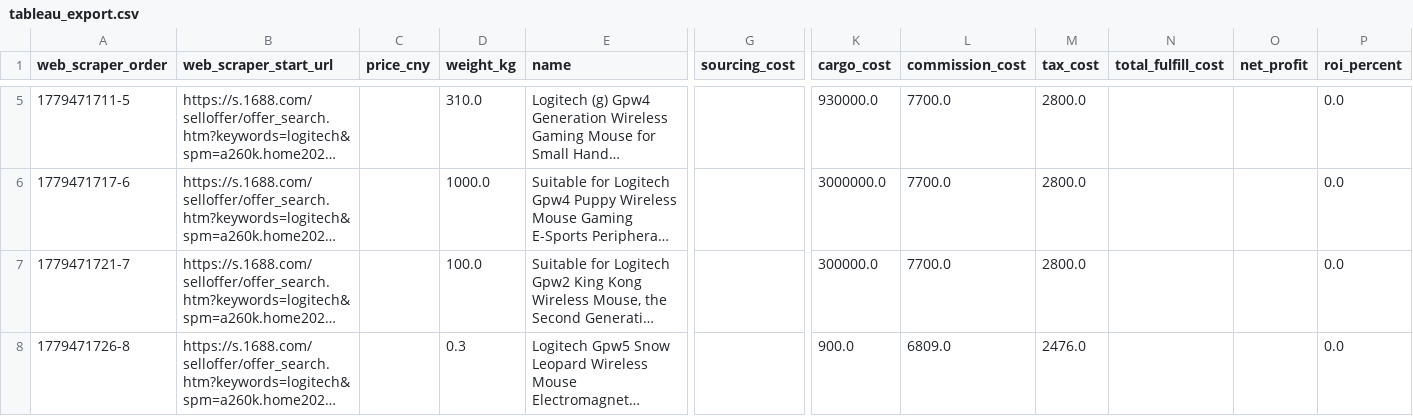
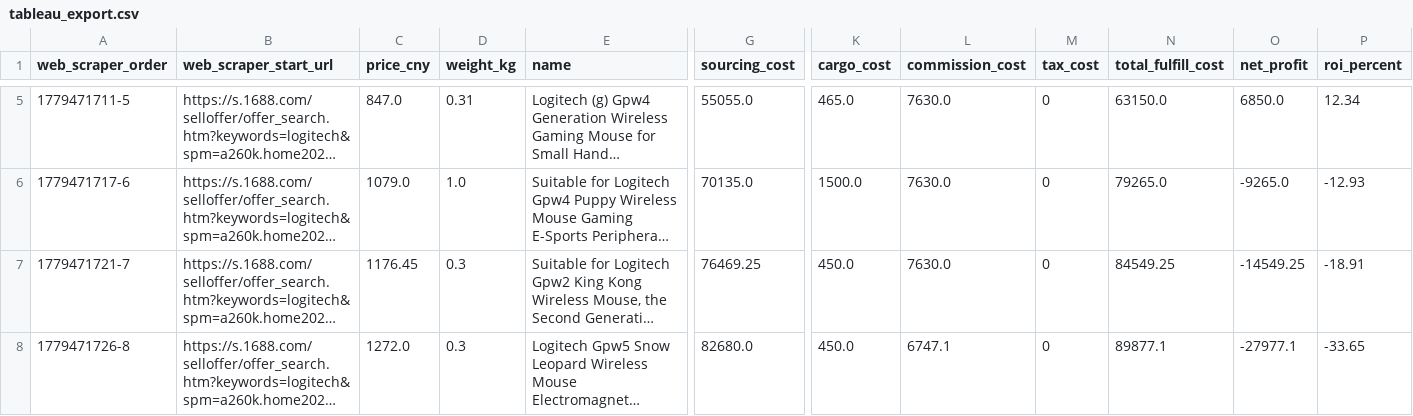
Before and after one commit to yereke04/arbitrage_etl, a CSV file: data/tableau_export.csv, drawn as a sheet; only a part is shown, gaps mark what is left out; long unchanged cells end in …; the diff covers the shown part only; the diff names each change by its address in the sheet, - before the commit and + after, or states it on an @@ line.

```diff
--- a/data/tableau_export.csv
+++ b/data/tableau_export.csv
-C5 (price_cny): (empty)
+C5 (price_cny): 847.0
-D5 (weight_kg): 310.0
+D5 (weight_kg): 0.31
-G5 (sourcing_cost): (empty)
+G5 (sourcing_cost): 55055.0
-K5 (cargo_cost): 930000.0
+K5 (cargo_cost): 465.0
-L5:L7 (commission_cost): 7700.0
+L5:L7 (commission_cost): 7630.0
-M5:M7 (tax_cost): 2800.0
+M5:M7 (tax_cost): 0
-N5 (total_fulfill_cost): (empty)
+N5 (total_fulfill_cost): 63150.0
-O5 (net_profit): (empty)
+O5 (net_profit): 6850.0
-P5 (roi_percent): 0.0
+P5 (roi_percent): 12.34
-C6 (price_cny): (empty)
+C6 (price_cny): 1079.0
-D6 (weight_kg): 1000.0
+D6 (weight_kg): 1.0
-G6 (sourcing_cost): (empty)
+G6 (sourcing_cost): 70135.0
-K6 (cargo_cost): 3000000.0
+K6 (cargo_cost): 1500.0
-N6 (total_fulfill_cost): (empty)
+N6 (total_fulfill_cost): 79265.0
-O6 (net_profit): (empty)
+O6 (net_profit): -9265.0
-P6 (roi_percent): 0.0
+P6 (roi_percent): -12.93
-C7 (price_cny): (empty)
+C7 (price_cny): 1176.45
-D7 (weight_kg): 100.0
+D7 (weight_kg): 0.3
-G7 (sourcing_cost): (empty)
+G7 (sourcing_cost): 76469.25
-K7 (cargo_cost): 300000.0
+K7 (cargo_cost): 450.0
-N7 (total_fulfill_cost): (empty)
+N7 (total_fulfill_cost): 84549.25
-O7 (net_profit): (empty)
+O7 (net_profit): -14549.25
-P7 (roi_percent): 0.0
+P7 (roi_percent): -18.91
-C8 (price_cny): (empty)
+C8 (price_cny): 1272.0
-G8 (sourcing_cost): (empty)
+G8 (sourcing_cost): 82680.0
-K8 (cargo_cost): 900.0
+K8 (cargo_cost): 450.0
-L8 (commission_cost): 6809.0
+L8 (commission_cost): 6747.1
-M8 (tax_cost): 2476.0
+M8 (tax_cost): 0
-N8 (total_fulfill_cost): (empty)
+N8 (total_fulfill_cost): 89877.1
-O8 (net_profit): (empty)
+O8 (net_profit): -27977.1
-P8 (roi_percent): 0.0
+P8 (roi_percent): -33.65
```
Also changed, not shown: 75 edited cells elsewhere in this file, 1 other file.
